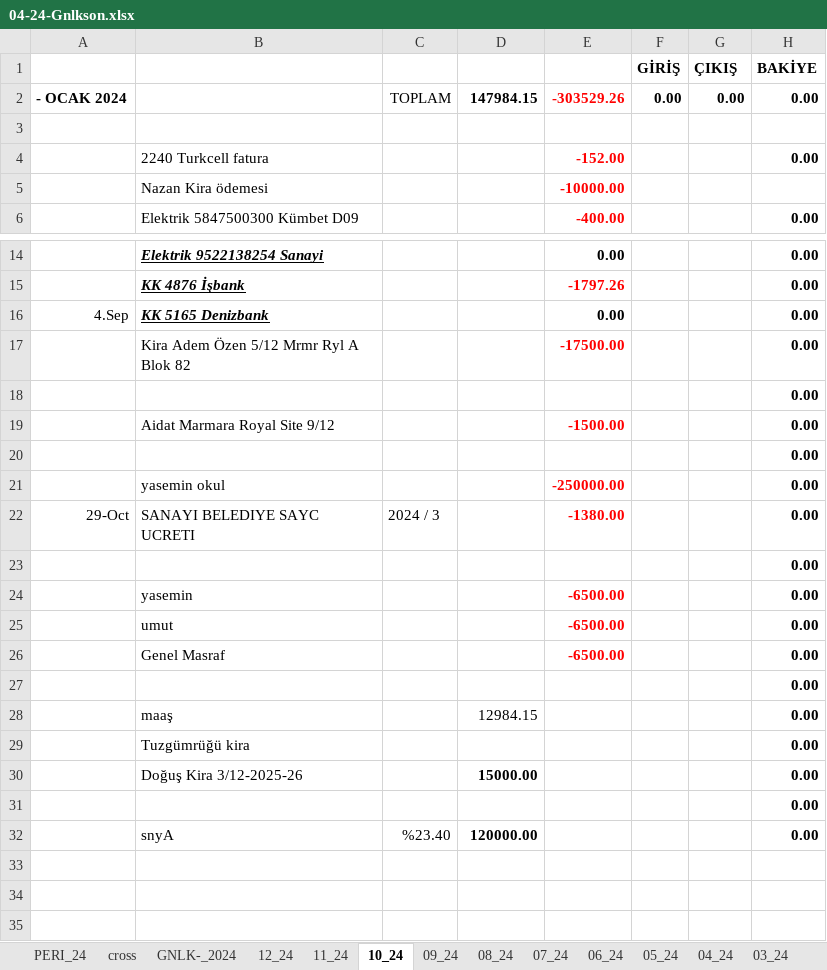
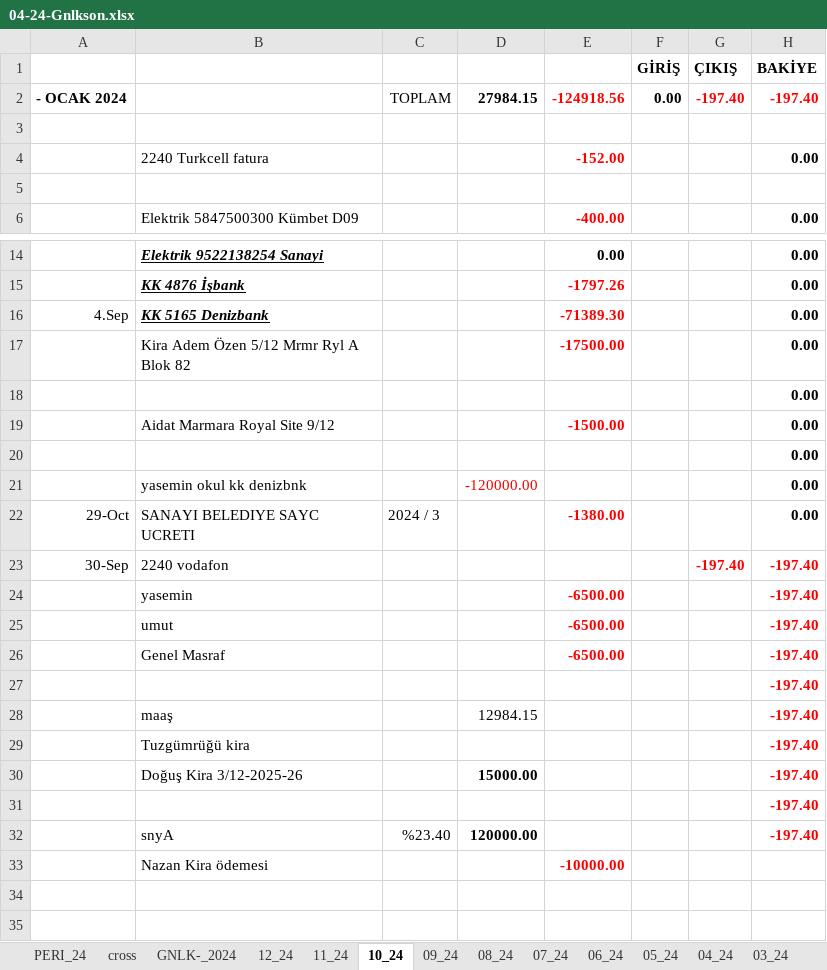
Before and after one commit to roboturx/tdy, an Excel workbook: 04-24-Gnlkson.xlsx, sheet 10_24, drawn as a sheet; only a part is shown, gaps mark what is left out; values as stored, in another font and other column widths than the file's, no borders; removed rows and columns are numbered as before the commit, all else as after; the diff covers the shown part only; the diff names each change by its address in the sheet, - before the commit and + after, or states it on an @@ line.

```diff
--- a/04-24-Gnlkson.xlsx (sheet 10_24)
+++ b/04-24-Gnlkson.xlsx (sheet 10_24)
-D2: 147984.15
+D2: 27984.15
-E2: -303529.26
+E2: -124918.56
-G2 (ÇIKIŞ): 0.00
+G2 (ÇIKIŞ): -197.40
-G2:H2 text colour: black
+G2:H2 text colour: #FF0000
-H2 (BAKİYE): 0.00
+H2 (BAKİYE): -197.40
-row 5:  | Nazan Kira ödemesi |  |  | -10000.00
+row 5: (empty)
-E16: 0.00
+E16: -71389.30
-E16 text colour: black
+E16 text colour: #FF0000
-row 21:  | yasemin okul |  |  | -250000.00 |  |  | 0.00
+row 21:  | yasemin okul kk denizbnk |  | -120000.00 |  |  |  | 0.00
-row 23:  |  |  |  |  |  |  | 0.00
+row 23: 30-Sep | 2240 vodafon |  |  |  |  | -197.40 | -197.40
-H24:H32 (BAKİYE): 0.00
+H24:H32 (BAKİYE): -197.40
-H24:H32 text colour: black
+H24:H32 text colour: #FF0000
-row 33: (empty)
+row 33:  | Nazan Kira ödemesi |  |  | -10000.00
```
Also changed, not shown: 4 edited cells and cell formats elsewhere in this sheet, sheet GNLK-_2024, sheet 11_24, 3 other files.
